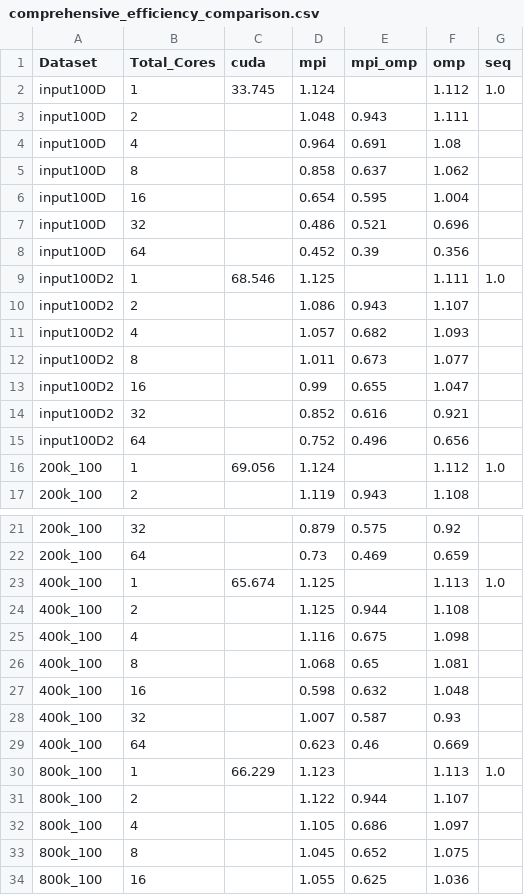
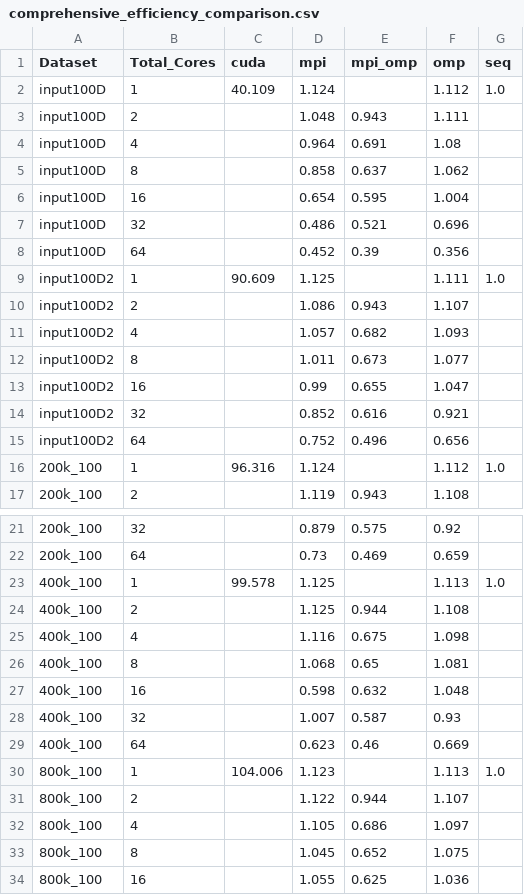
Before and after one commit to LleilaA13/K-means, a CSV file: analysis_results/comprehensive_efficiency_comparison.csv, drawn as a sheet; only a part is shown, gaps mark what is left out.

```diff
--- a/analysis_results/comprehensive_efficiency_comparison.csv
+++ b/analysis_results/comprehensive_efficiency_comparison.csv
@@ -1,3 +1,3 @@
 Dataset,Total_Cores,cuda,mpi,mpi_omp,omp,seq
-input100D,1,33.745,1.124,,1.112,1.0
+input100D,1,40.109,1.124,,1.112,1.0
 input100D,2,,1.048,0.943,1.111,
@@ -8,3 +8,3 @@ input100D,32,,0.486,0.521,0.696,
 input100D,64,,0.452,0.39,0.356,
-input100D2,1,68.546,1.125,,1.111,1.0
+input100D2,1,90.609,1.125,,1.111,1.0
 input100D2,2,,1.086,0.943,1.107,
@@ -15,3 +15,3 @@ input100D2,32,,0.852,0.616,0.921,
 input100D2,64,,0.752,0.496,0.656,
-200k_100,1,69.056,1.124,,1.112,1.0
+200k_100,1,96.316,1.124,,1.112,1.0
 200k_100,2,,1.119,0.943,1.108,
@@ -22,3 +22,3 @@ input100D2,64,,0.752,0.496,0.656,
 200k_100,64,,0.73,0.469,0.659,
-400k_100,1,65.674,1.125,,1.113,1.0
+400k_100,1,99.578,1.125,,1.113,1.0
 400k_100,2,,1.125,0.944,1.108,
@@ -29,3 +29,3 @@ input100D2,64,,0.752,0.496,0.656,
 400k_100,64,,0.623,0.46,0.669,
-800k_100,1,66.229,1.123,,1.113,1.0
+800k_100,1,104.006,1.123,,1.113,1.0
 800k_100,2,,1.122,0.944,1.107,
```
Also changed, not shown: analysis_results/comprehensive_speedup_comparison.csv, analysis_results/cuda_performance_table.csv, 38 other files.
